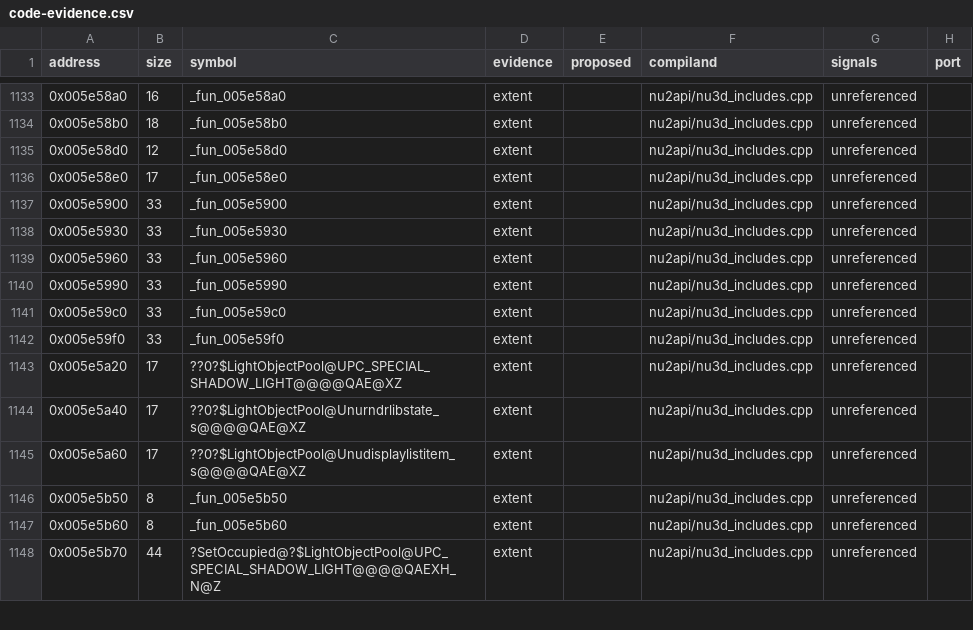
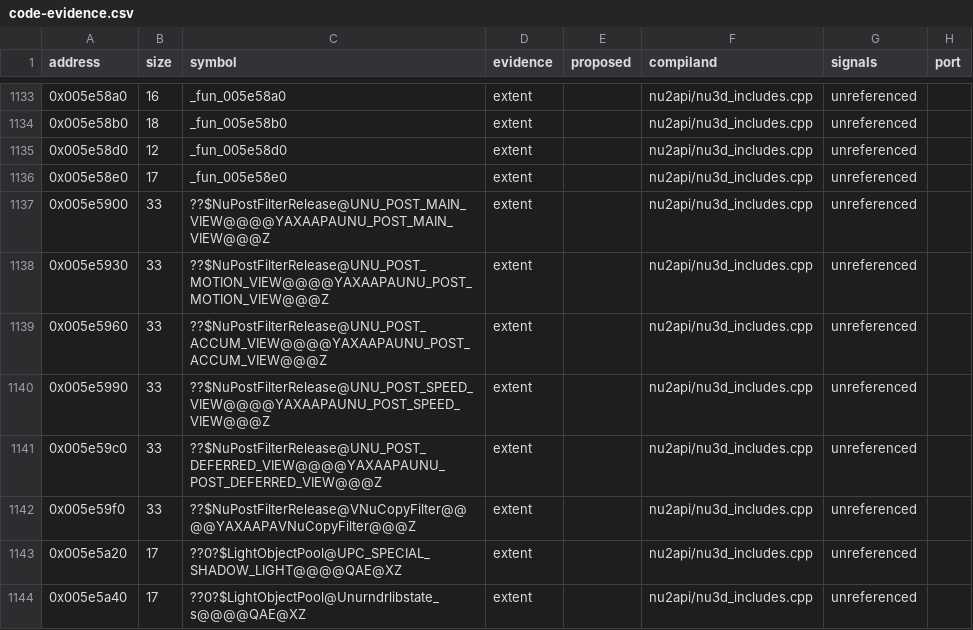
Before and after one commit to opensagadev/saga-pc, a CSV file: config/code-evidence.csv, drawn as a sheet; only a part is shown, gaps mark what is left out; the shorter side is filled out with more unchanged rows.

```diff
--- a/config/code-evidence.csv
+++ b/config/code-evidence.csv
@@ -1136,8 +1136,8 @@ address,size,symbol,evidence,proposed,compiland,signals,port
 0x005e58e0,17,_fun_005e58e0,extent,,nu2api/nu3d_includes.cpp,unreferenced,
-0x005e5900,33,_fun_005e5900,extent,,nu2api/nu3d_includes.cpp,unreferenced,
-0x005e5930,33,_fun_005e5930,extent,,nu2api/nu3d_includes.cpp,unreferenced,
-0x005e5960,33,_fun_005e5960,extent,,nu2api/nu3d_includes.cpp,unreferenced,
-0x005e5990,33,_fun_005e5990,extent,,nu2api/nu3d_includes.cpp,unreferenced,
-0x005e59c0,33,_fun_005e59c0,extent,,nu2api/nu3d_includes.cpp,unreferenced,
-0x005e59f0,33,_fun_005e59f0,extent,,nu2api/nu3d_includes.cpp,unreferenced,
+0x005e5900,33,??$NuPostFilterRelease@UNU_POST_MAIN_VIEW@@@@YAXAAPAUNU_POST_MAIN_VIEW@@@Z,extent,,nu2api/nu3d_includes.cpp,unreferenced,
+0x005e5930,33,??$NuPostFilterRelease@UNU_POST_MOTION_VIEW@@@@YAXAAPAUNU_POST_MOTION_VIEW@@@Z,extent,,nu2api/nu3d_includes.cpp,unreferenced,
+0x005e5960,33,??$NuPostFilterRelease@UNU_POST_ACCUM_VIEW@@@@YAXAAPAUNU_POST_ACCUM_VIEW@@@Z,extent,,nu2api/nu3d_includes.cpp,unreferenced,
+0x005e5990,33,??$NuPostFilterRelease@UNU_POST_SPEED_VIEW@@@@YAXAAPAUNU_POST_SPEED_VIEW@@@Z,extent,,nu2api/nu3d_includes.cpp,unreferenced,
+0x005e59c0,33,??$NuPostFilterRelease@UNU_POST_DEFERRED_VIEW@@@@YAXAAPAUNU_POST_DEFERRED_VIEW@@@Z,extent,,nu2api/nu3d_includes.cpp,unreferenced,
+0x005e59f0,33,??$NuPostFilterRelease@VNuCopyFilter@@@@YAXAAPAVNuCopyFilter@@@Z,extent,,nu2api/nu3d_includes.cpp,unreferenced,
 0x005e5a20,17,??0?$LightObjectPool@UPC_SPECIAL_SHADOW_LIGHT@@@@QAE@XZ,extent,,nu2api/nu3d_includes.cpp,unreferenced,
```
Also changed, not shown: 12 other files.
